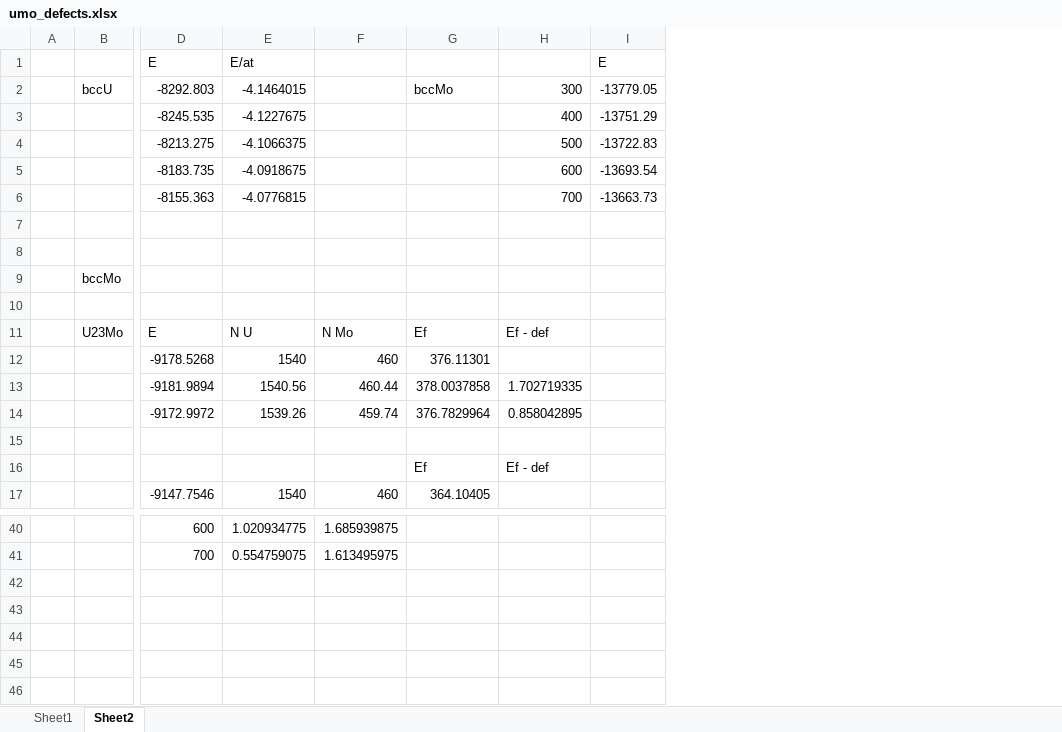
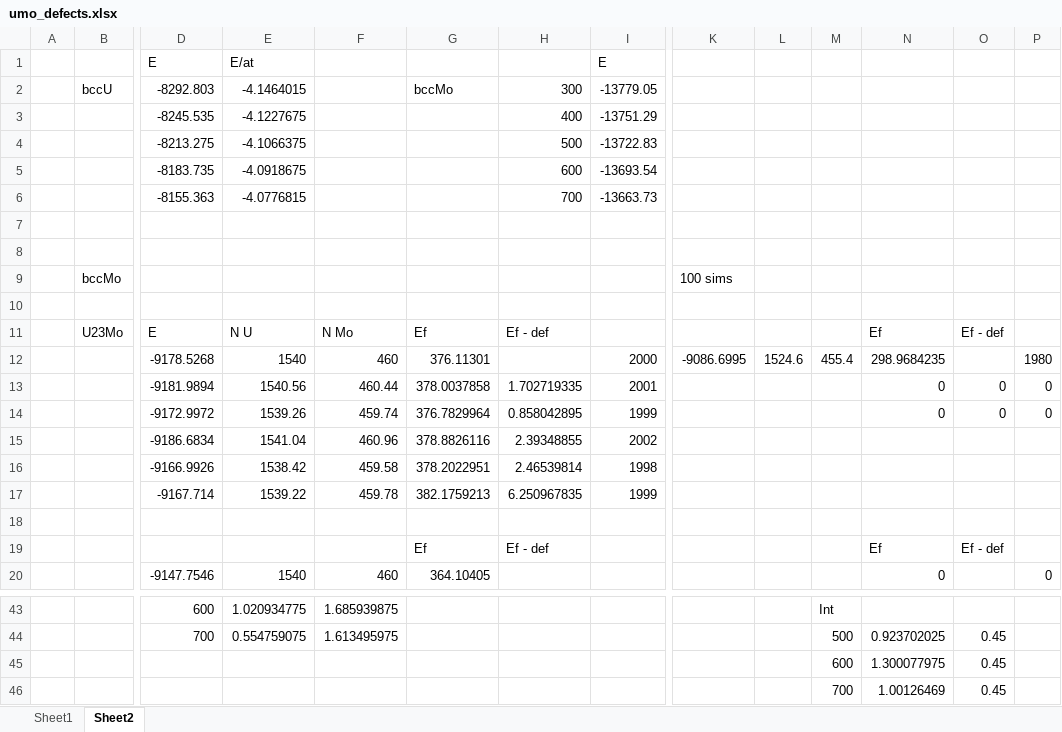
Before and after one commit to benbeeler/spreadsheets, an Excel workbook: USHPRR/umo_defects.xlsx, sheet Sheet2, drawn as a sheet; only a part is shown, gaps mark what is left out; values as stored, in another font and other column widths than the file's, no borders; charts and pictures not drawn; rows hold the shown columns only; the diff names each change by its address in the sheet, - before the commit and + after, or states it on an @@ line.

```diff
--- a/USHPRR/umo_defects.xlsx (sheet Sheet2)
+++ b/USHPRR/umo_defects.xlsx (sheet Sheet2)
+column K, rows 9-12: 100 sims |  |  | -9086.6995
+column L, row 12: 1524.6
+column M, row 12: 455.4; rows 43-44: Int | 500
+column N, rows 11-14: Ef | 298.9684235 | 0 | 0; rows 19-20: Ef | 0; row 44: 0.923702025
+column O, rows 11-14: Ef - def |  | 0 | 0; row 19: Ef - def; row 44: 0.45
+column P, rows 12-14: 1980 | 0 | 0; row 20: 0
-I12: (empty)
+I12: 2000
-I13: (empty)
+I13: 2001
-I14: (empty)
+I14: 1999
+row 15:  |  | -9186.6834 | 1541.04 | 460.96 | 378.8826116 | 2.39348855 | 2002
+row 16:  |  | -9166.9926 | 1538.42 | 459.58 | 378.2022951 | 2.46539814 | 1998
+row 17:  |  | -9167.714 | 1539.22 | 459.78 | 382.1759213 | 6.250967835 | 1999
+row 45:  |  |  |  |  |  |  |  |  |  | 600 | 1.300077975 | 0.45
+row 46:  |  |  |  |  |  |  |  |  |  | 700 | 1.00126469 | 0.45
```
Also changed, not shown: sheet Sheet1, formulas that keep their value, charts or pictures, SALT/SALT_properties.xlsx, SALT/SALT_speedtest.xlsx, 1 other file.
